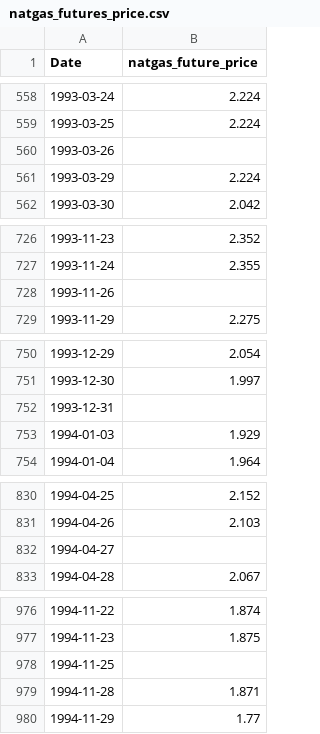
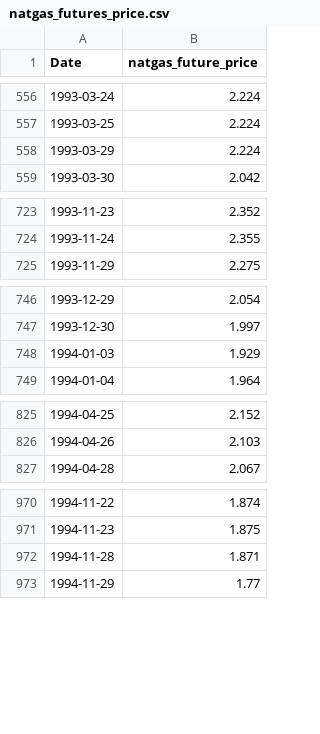
Before and after one commit to agarwgou/qf604, a CSV file: data/natgas_futures_price.csv, drawn as a sheet; only a part is shown, gaps mark what is left out; the diff covers the shown part only.

```diff
--- a/data/natgas_futures_price.csv
+++ b/data/natgas_futures_price.csv
@@ -559,3 +557,2 @@ Date,natgas_future_price
 1993-03-25,2.224
-1993-03-26,
 1993-03-29,2.224
@@ -727,3 +724,2 @@ Date,natgas_future_price
 1993-11-24,2.355
-1993-11-26,
 1993-11-29,2.275
@@ -751,3 +747,2 @@ Date,natgas_future_price
 1993-12-30,1.997
-1993-12-31,
 1994-01-03,1.929
@@ -831,3 +826,2 @@ Date,natgas_future_price
 1994-04-26,2.103
-1994-04-27,
 1994-04-28,2.067
@@ -977,3 +971,2 @@ Date,natgas_future_price
 1994-11-23,1.875
-1994-11-25,
 1994-11-28,1.871
```
Also changed, not shown: 30 removed rows elsewhere in this file, 7 other files.
